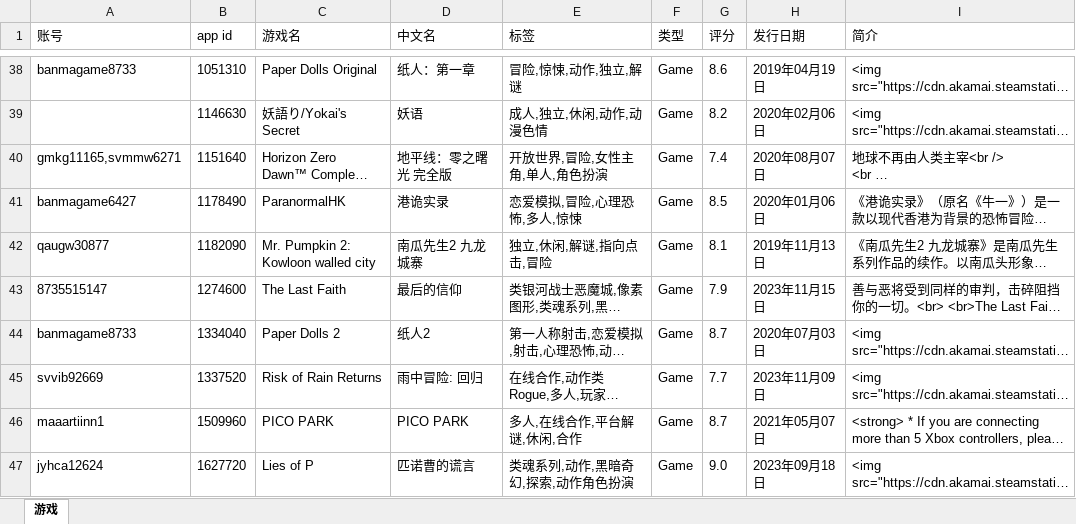
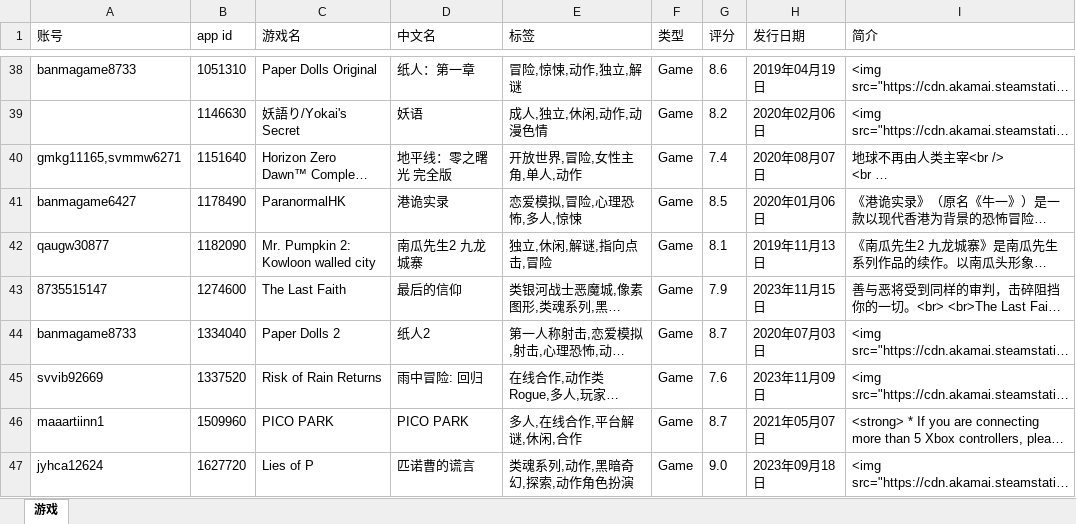
Before and after one commit to xsxz01/steam_db_autoupdate, an Excel workbook: apps.xlsx, sheet 游戏, drawn as a sheet; only a part is shown, gaps mark what is left out; long unchanged cells end in …; values as stored, in another font and other column widths than the file's, no borders; the diff names each change by its address in the sheet, - before the commit and + after, or states it on an @@ line.

```diff
--- a/apps.xlsx (sheet 游戏)
+++ b/apps.xlsx (sheet 游戏)
-E40 (标签): 开放世界,冒险,女性主角,单人,角色扮演
+E40 (标签): 开放世界,冒险,女性主角,单人,动作
-G45 (评分): 7.7
+G45 (评分): 7.6
```
